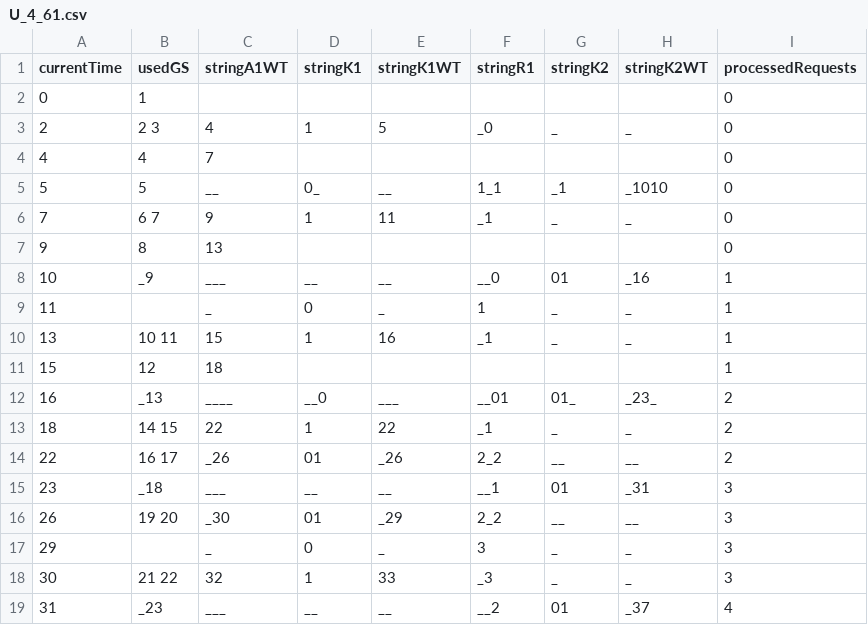
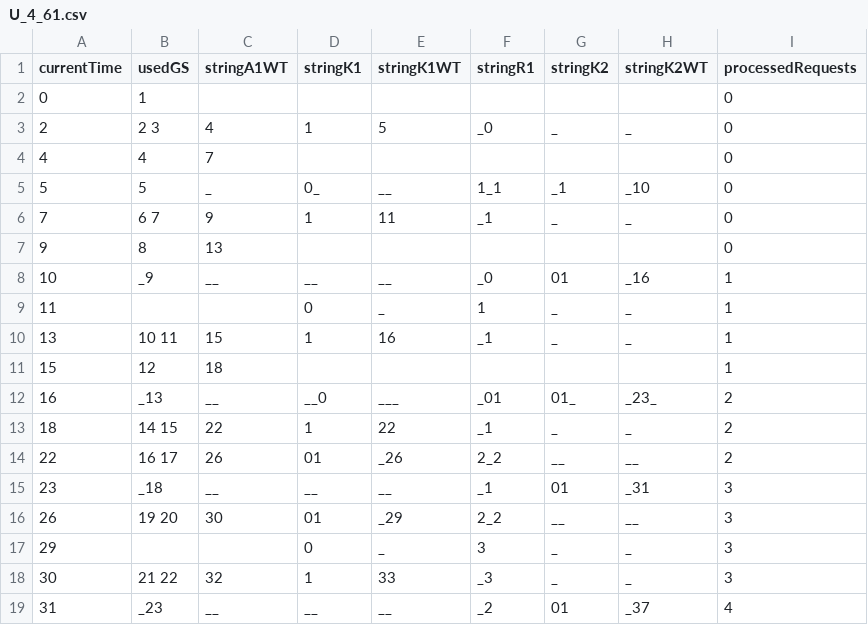
Before and after one commit to PixelAndShip/SMUIP_PD, a CSV file: U_4_61.csv, drawn as a sheet.

```diff
--- a/U_4_61.csv
+++ b/U_4_61.csv
@@ -4,16 +4,16 @@ currentTime,usedGS,stringA1WT,stringK1,stringK1WT,stringR1,stringK2,stringK2WT,p
 4,"4 ","7","","","","","",0
-5,"5 ","__","0_","__","1_1","_1","_1010",0
+5,"5 ","_","0_","__","1_1","_1","_10",0
 7,"6 7 ","9","1","11","_1","_","_",0
 9,"8 ","13","","","","","",0
-10,"_9 ","___","__","__","__0","01","_16",1
-11,"","_","0","_","1","_","_",1
+10,"_9 ","__","__","__","_0","01","_16",1
+11,"","","0","_","1","_","_",1
 13,"10 11 ","15","1","16","_1","_","_",1
 15,"12 ","18","","","","","",1
-16,"_13 ","____","__0","___","__01","01_","_23_",2
+16,"_13 ","__","__0","___","_01","01_","_23_",2
 18,"14 15 ","22","1","22","_1","_","_",2
-22,"16 17 ","_26","01","_26","2_2","__","__",2
-23,"_18 ","___","__","__","__1","01","_31",3
-26,"19 20 ","_30","01","_29","2_2","__","__",3
-29,"","_","0","_","3","_","_",3
+22,"16 17 ","26","01","_26","2_2","__","__",2
+23,"_18 ","__","__","__","_1","01","_31",3
+26,"19 20 ","30","01","_29","2_2","__","__",3
+29,"","","0","_","3","_","_",3
 30,"21 22 ","32","1","33","_3","_","_",3
-31,"_23 ","___","__","__","__2","01","_37",4
+31,"_23 ","__","__","__","_2","01","_37",4
```
Also changed, not shown: 1 other file.
